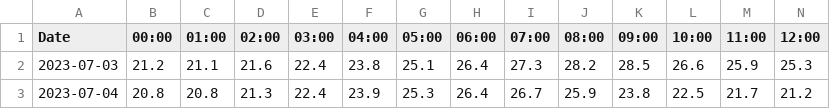
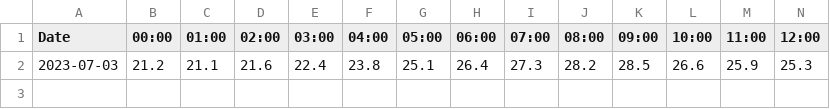
Before and after one commit to Cozmeh/Weather-Data-Collector, a CSV file: HourlyTemperature.csv, drawn as a sheet; only a part is shown; rows hold the shown columns only; the diff names each change by its address in the sheet, - before the commit and + after, or states it on an @@ line.

Commit message:
Update HourlyTemperature.csv

```diff
--- a/HourlyTemperature.csv
+++ b/HourlyTemperature.csv
-row 3: 2023-07-04 | 20.8 | 20.8 | 21.3 | 22.4 | 23.9 | 25.3 | 26.4 | 26.7 | 25.9 | 23.8 | 22.5 | 21.7 | 21.2
```
